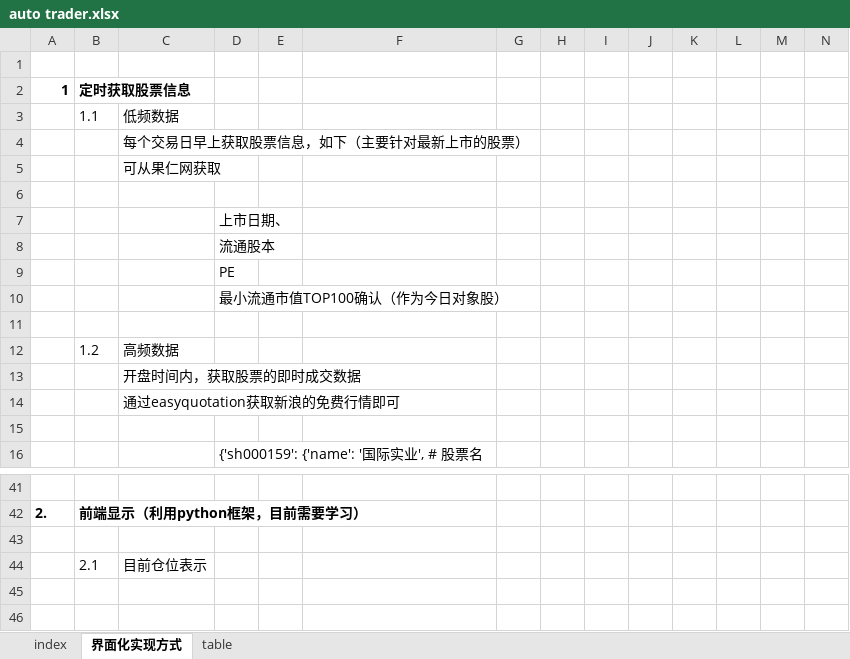
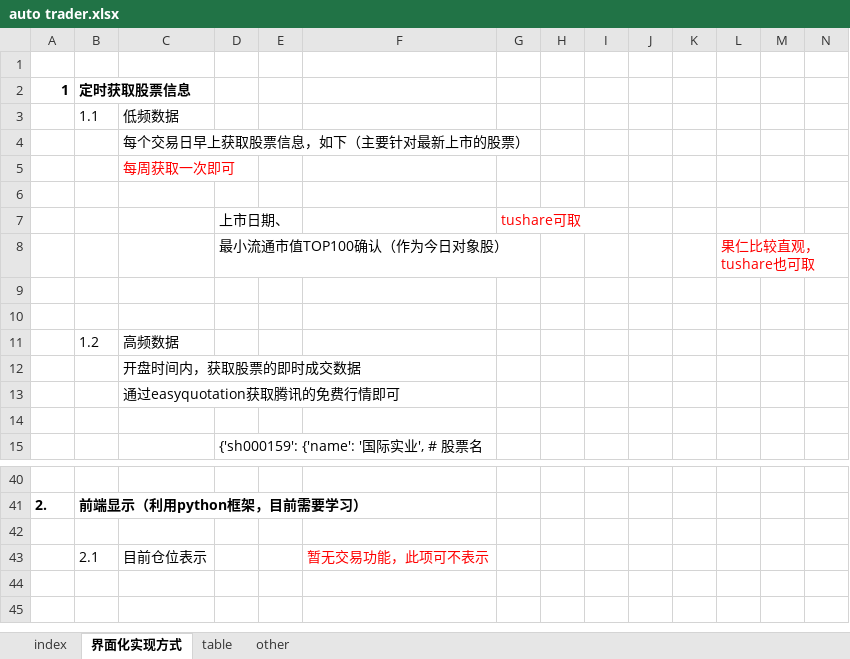
Before and after one commit to hanbinggary/flask_easytrader, an Excel workbook: excel/auto trader.xlsx, sheet 界面化实现方式, drawn as a sheet; only a part is shown, gaps mark what is left out; values as stored, in another font and other column widths than the file's, no borders; charts and pictures not drawn; removed rows and columns are numbered as before the commit, all else as after; rows hold the shown columns only; the diff covers the shown part only; the diff names each change by its address in the sheet, - before the commit and + after, or states it on an @@ line.

```diff
--- a/excel/auto trader.xlsx (sheet 界面化实现方式)
+++ b/excel/auto trader.xlsx (sheet 界面化实现方式)
+sheet tab: other
-C5: 可从果仁网获取
+C5: 每周获取一次即可
-C5 text colour: black
+C5 text colour: #FF0000
-G7: (empty)
+G7: tushare可取
-row 8:  |  |  | 流通股本
-row 9:  |  |  | PE
+row 8:  |  |  | 最小流通市值TOP100确认（作为今日对象股） |  |  |  |  |  |  |  | 果仁比较直观，tushare也可取
-D9: 最小流通市值TOP100确认（作为今日对象股）
+D9: (empty)
-C13: 通过easyquotation获取新浪的免费行情即可
+C13: 通过easyquotation获取腾讯的免费行情即可
-F43: (empty)
+F43: 暂无交易功能，此项可不表示
```
Also changed, not shown: 4 added rows, 5 edited cells and cell formats elsewhere in this sheet, formulas that keep their value, charts or pictures, 8 other files.
